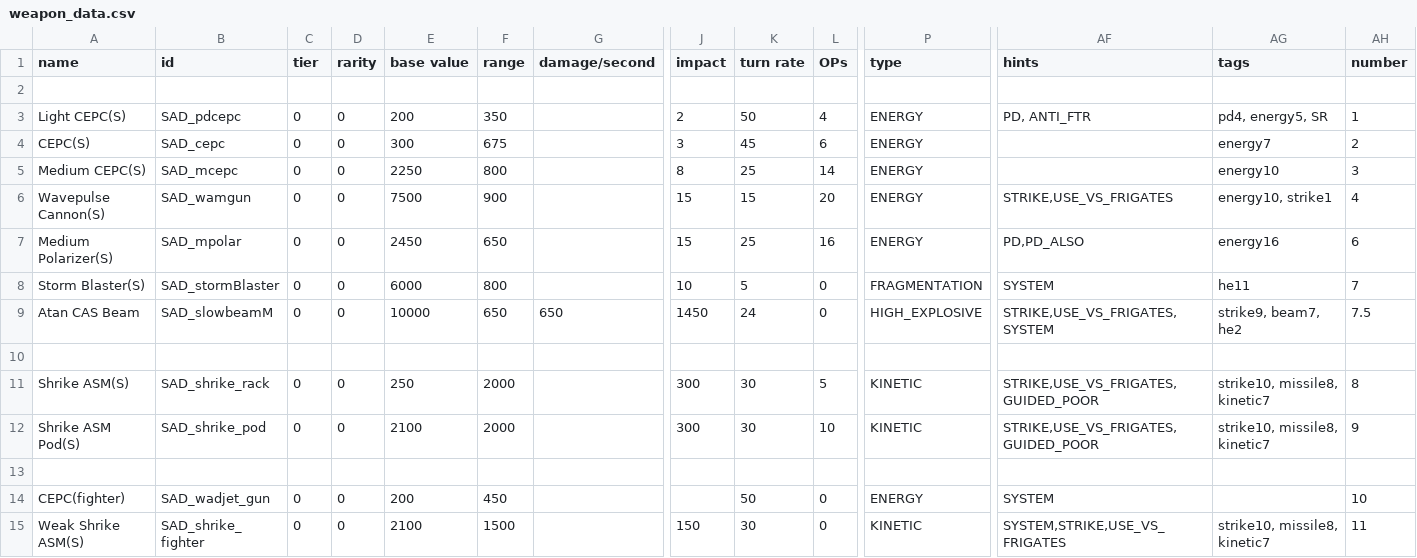
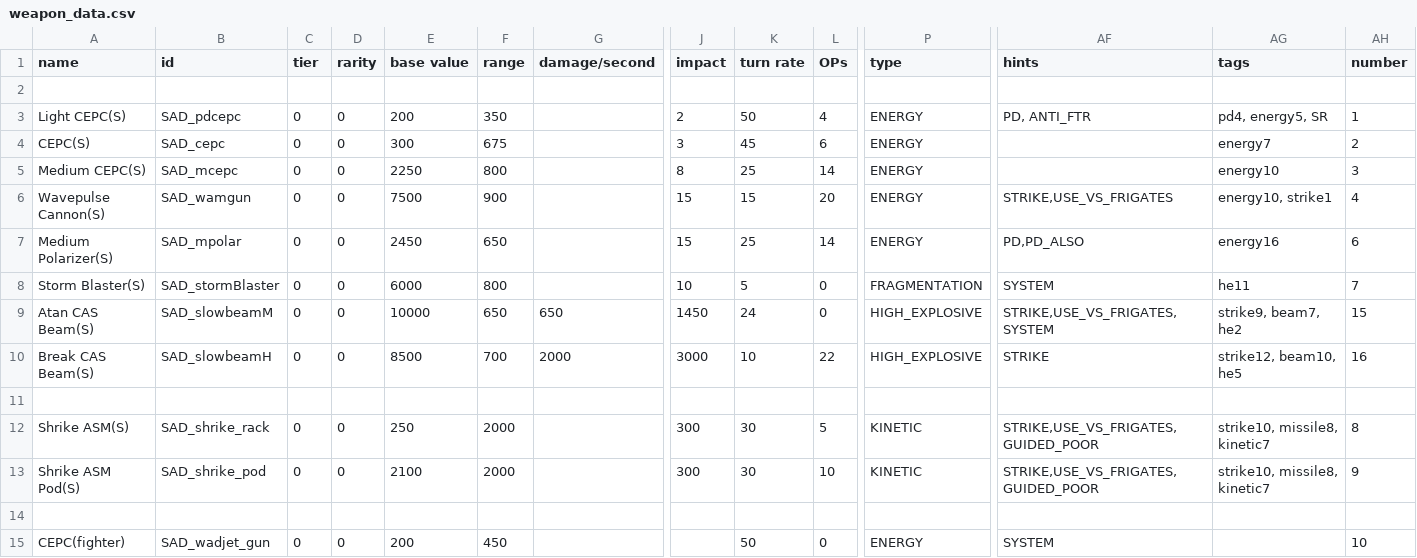
Before and after one commit to Snrasha/Sanguinary-Anarchistic-Defectors, a CSV file: data/weapons/weapon_data.csv, drawn as a sheet; only a part is shown, gaps mark what is left out; the shorter side is filled out with more unchanged rows; rows hold the shown columns only; the diff names each change by its address in the sheet, - before the commit and + after, or states it on an @@ line.

```diff
--- a/data/weapons/weapon_data.csv
+++ b/data/weapons/weapon_data.csv
-L7 (OPs): 16
+L7 (OPs): 14
-A9 (name): Atan CAS Beam
+A9 (name): Atan CAS Beam(S)
-AH9 (number): 7.5
+AH9 (number): 15
+row 10: Break CAS Beam(S) | SAD_slowbeamH | 0 | 0 | 8500 | 700 | 2000 | 3000 | 10 | 22 | HIGH_EXPLOSIVE | STRIKE | strike12, beam10, he5 | 16
```
Also changed, not shown: data/strings/descriptions.csv, 14 other files.
